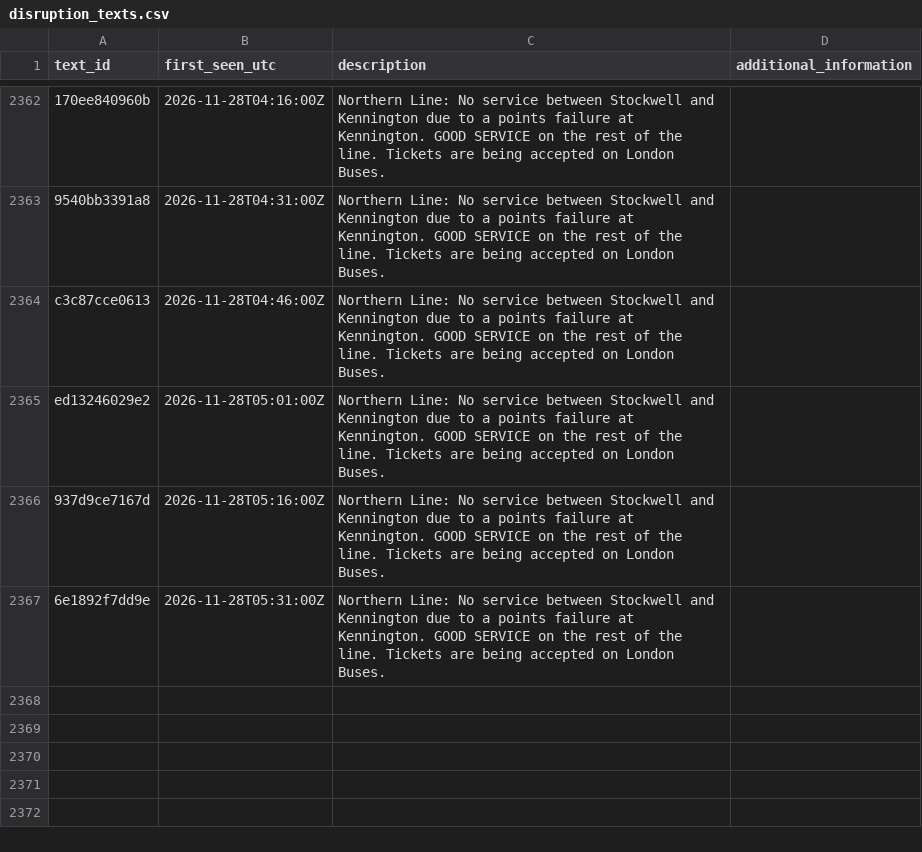
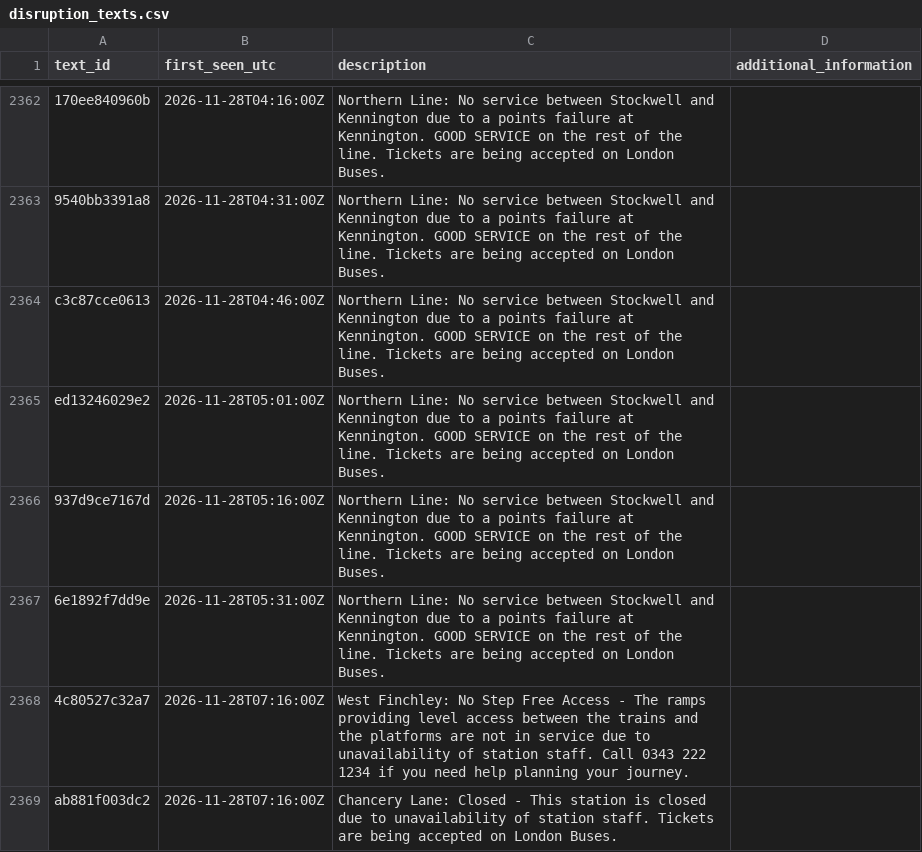
Before and after one commit to IbrahimJahwari/IbrahimJahwari.github.io, a CSV file: raw/reference/disruption_texts.csv, drawn as a sheet; only a part is shown, gaps mark what is left out.

```diff
--- a/raw/reference/disruption_texts.csv
+++ b/raw/reference/disruption_texts.csv
@@ -2367 +2367,3 @@ ed13246029e2,2026-11-28T05:01:00Z,Northern Line: No service between Stockwell an
 6e1892f7dd9e,2026-11-28T05:31:00Z,Northern Line: No service between Stockwell and Kennington due to a points failure at Kennington. GOOD SERVICE on the rest of the line. Tickets are being accepted on London Buses.,
+4c80527c32a7,2026-11-28T07:16:00Z,West Finchley: No Step Free Access - The ramps providing level access between the trains and the platforms are not in service due to unavailability of station staff. Call 0343 222 1234 if you need help planning your journey.,
+ab881f003dc2,2026-11-28T07:16:00Z,Chancery Lane: Closed - This station is closed due to unavailability of station staff. Tickets are being accepted on London Buses.,
```
Also changed, not shown: raw/2026-11-28/collection_log.csv, raw/2026-11-28/lifts.csv, 7 other files.
